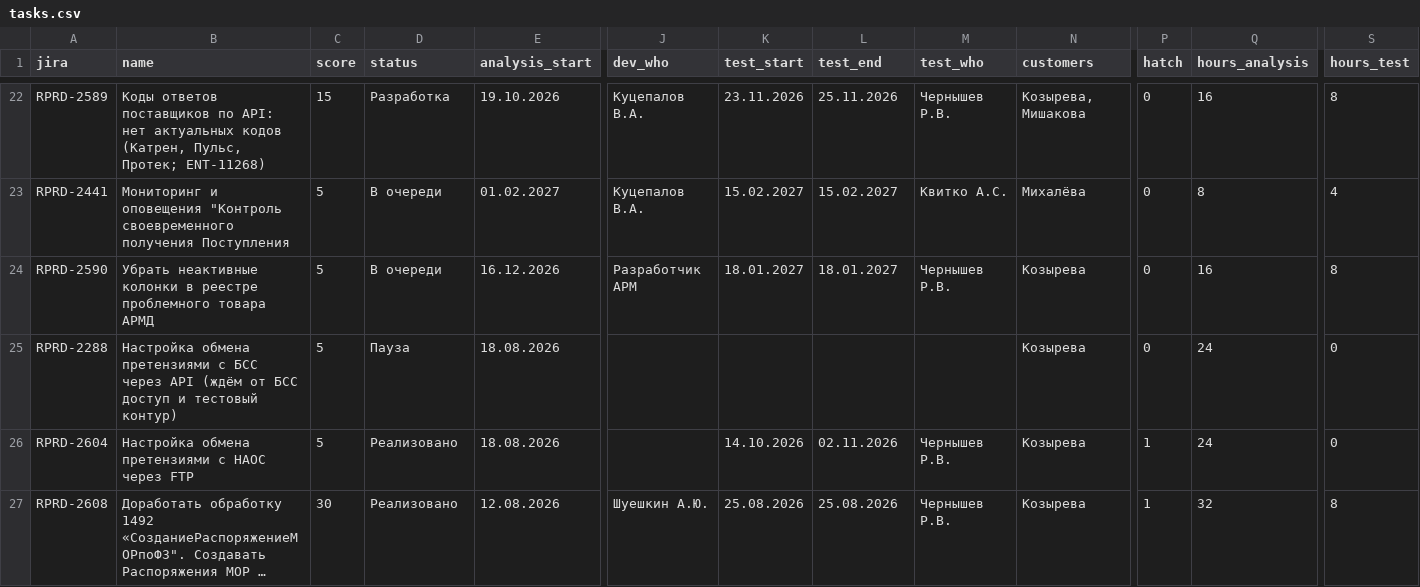
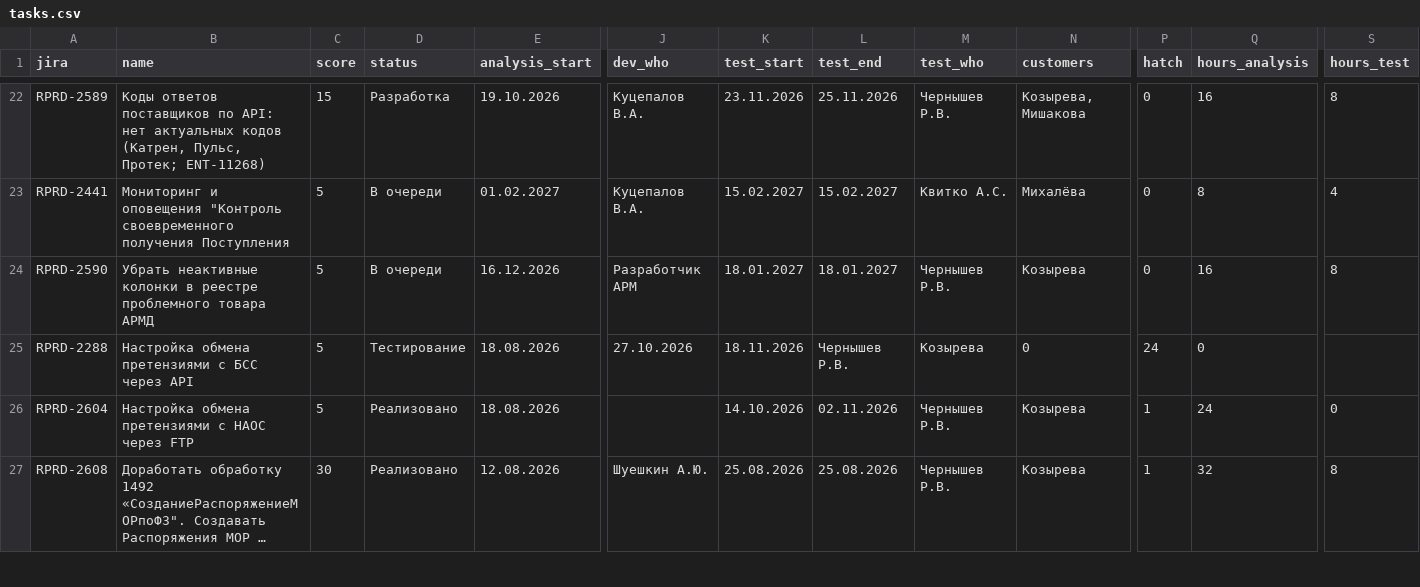
Before and after one commit to kvitkoas-sudo/tech366, a CSV file: road-map-2026/tasks.csv, drawn as a sheet; only a part is shown, gaps mark what is left out; long unchanged cells end in …; the diff names each change by its address in the sheet, - before the commit and + after, or states it on an @@ line.

Commit message:
[Обработка] Правка road-map-2026/tasks.csv (1 фрагм., из KvitLab)

```diff
--- a/road-map-2026/tasks.csv
+++ b/road-map-2026/tasks.csv
-B25 (name): …через API (ждём от БСС доступ и тестовый контур)
+B25 (name): …через API
-D25 (status): Пауза
+D25 (status): Тестирование
-J25 (dev_who): (empty)
+J25 (dev_who): 27.10.2026
-K25 (test_start): (empty)
+K25 (test_start): 18.11.2026
-L25 (test_end): (empty)
+L25 (test_end): Чернышев Р.В.
-M25 (test_who): (empty)
+M25 (test_who): Козырева
-N25 (customers): Козырева
+N25 (customers): 0
-P25 (hatch): 0
+P25 (hatch): 24
-Q25 (hours_analysis): 24
+Q25 (hours_analysis): 0
-S25 (hours_test): 0
+S25 (hours_test): (empty)
```
